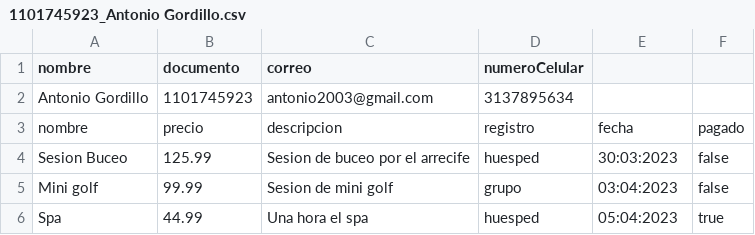
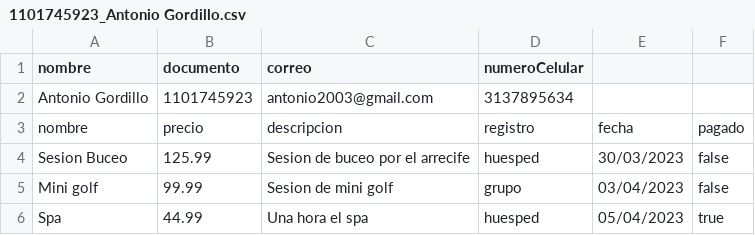
Before and after one commit to DPOO-20231-SHernandez-JRodriguez-NPrada/Proyecto-1, a CSV file: Entrega 3/Data/Reservas/HuespedesServicios/1101745923_Antonio Gordillo.csv, drawn as a sheet.

```diff
--- a/Entrega 3/Data/Reservas/HuespedesServicios/1101745923_Antonio Gordillo.csv
+++ b/Entrega 3/Data/Reservas/HuespedesServicios/1101745923_Antonio Gordillo.csv
@@ -3,4 +3,4 @@ Antonio Gordillo,1101745923,antonio2003@gmail.com,3137895634
 nombre,precio,descripcion,registro,fecha,pagado
-Sesion Buceo,125.99,Sesion de buceo por el arrecife,huesped,30:03:2023,false
-Mini golf,99.99,Sesion de mini golf,grupo,03:04:2023,false
-Spa,44.99,Una hora el spa,huesped,05:04:2023,true
+Sesion Buceo,125.99,Sesion de buceo por el arrecife,huesped,30/03/2023,false
+Mini golf,99.99,Sesion de mini golf,grupo,03/04/2023,false
+Spa,44.99,Una hora el spa,huesped,05/04/2023,true
```
Also changed, not shown: Entrega 3/Data/Menu.csv, Entrega 3/Data/Reservas/HabitacionesReservaServicios/EB501_1000300585.csv, 11 other files.
